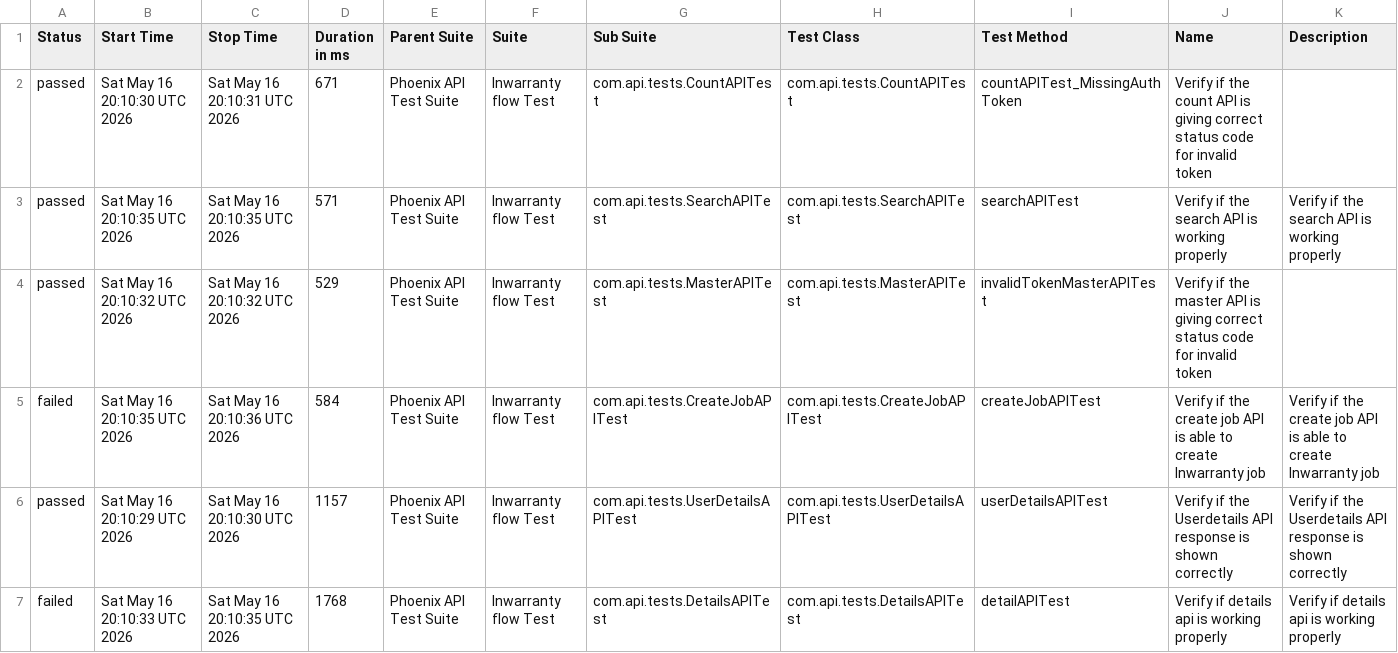
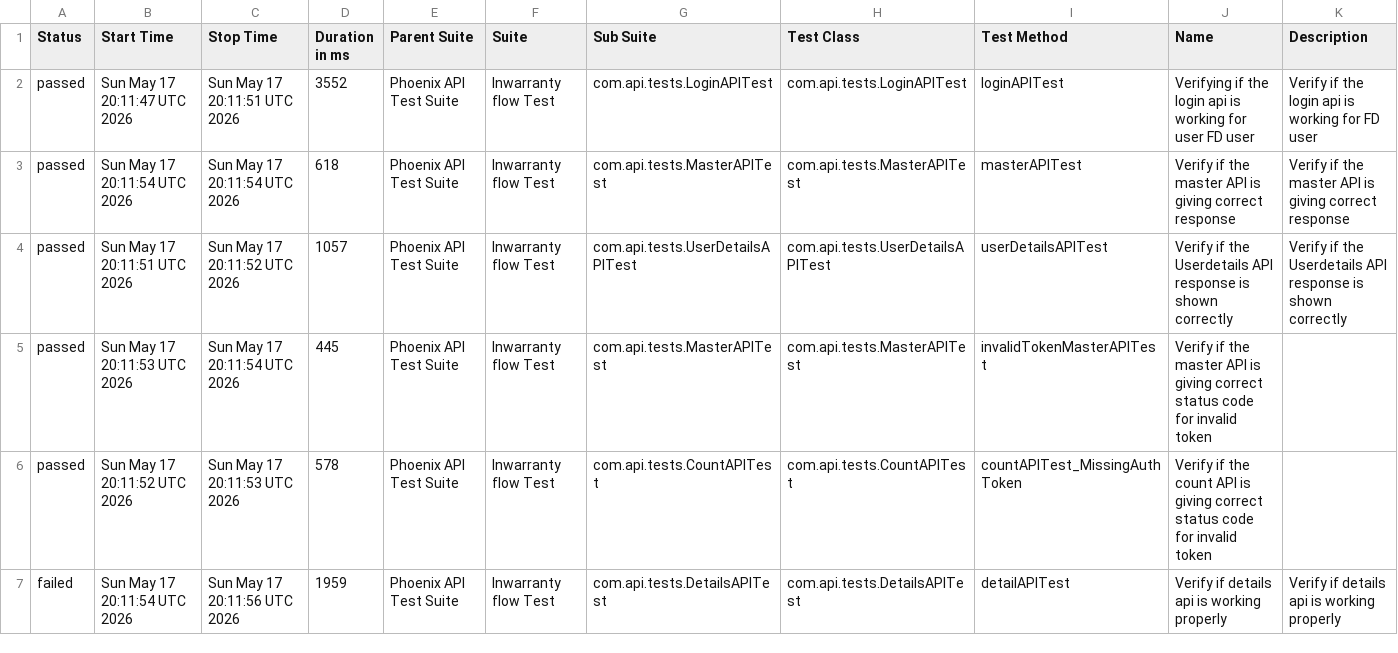
Before and after one commit to srinivaskinik/AutomationFramework-Phoenix-RestAssured, a CSV file: data/suites.csv, drawn as a sheet; only a part is shown; the diff covers the shown part only.

```diff
--- a/data/suites.csv
+++ b/data/suites.csv
@@ -1,7 +1,7 @@
 "Status","Start Time","Stop Time","Duration in ms","Parent Suite","Suite","Sub Suite","Test Class","Test Method","Name","Description"
-"passed","Sat May 16 20:10:30 UTC 2026","Sat May 16 20:10:31 UTC 2026","671","Phoenix API Test Suite","Inwarranty flow Test","com.api.tests.CountAPITest","com.api.tests.CountAPITest","countAPITest_MissingAuthToken","Verify if the count API is giving correct status code for invalid token",""
-"passed","Sat May 16 20:10:35 UTC 2026","Sat May 16 20:10:35 UTC 2026","571","Phoenix API Test Suite","Inwarranty flow Test","com.api.tests.SearchAPITest","com.api.tests.SearchAPITest","searchAPITest","Verify if the search API is working properly","Verify if the search API is working properly"
-"passed","Sat May 16 20:10:32 UTC 2026","Sat May 16 20:10:32 UTC 2026","529","Phoenix API Test Suite","Inwarranty flow Test","com.api.tests.MasterAPITest","com.api.tests.MasterAPITest","invalidTokenMasterAPITest","Verify if the master API is giving correct status code for invalid token",""
-"failed","Sat May 16 20:10:35 UTC 2026","Sat May 16 20:10:36 UTC 2026","584","Phoenix API Test Suite","Inwarranty flow Test","com.api.tests.CreateJobAPITest","com.api.tests.CreateJobAPITest","createJobAPITest","Verify if the create job API is able to create Inwarranty job","Verify if the create job API is able to create Inwarranty job"
-"passed","Sat May 16 20:10:29 UTC 2026","Sat May 16 20:10:30 UTC 2026","1157","Phoenix API Test Suite","Inwarranty flow Test","com.api.tests.UserDetailsAPITest","com.api.tests.UserDetailsAPITest","userDetailsAPITest","Verify if the Userdetails API response is shown correctly","Verify if the Userdetails API response is shown correctly"
-"failed","Sat May 16 20:10:33 UTC 2026","Sat May 16 20:10:35 UTC 2026","1768","Phoenix API Test Suite","Inwarranty flow Test","com.api.tests.DetailsAPITest","com.api.tests.DetailsAPITest","detailAPITest","Verify if details api is working properly","Verify if details api is working properly"
+"passed","Sun May 17 20:11:47 UTC 2026","Sun May 17 20:11:51 UTC 2026","3552","Phoenix API Test Suite","Inwarranty flow Test","com.api.tests.LoginAPITest","com.api.tests.LoginAPITest","loginAPITest","Verifying if the login api is working for user FD user","Verify if the login api is working for FD user"
+"passed","Sun May 17 20:11:54 UTC 2026","Sun May 17 20:11:54 UTC 2026","618","Phoenix API Test Suite","Inwarranty flow Test","com.api.tests.MasterAPITest","com.api.tests.MasterAPITest","masterAPITest","Verify if the master API is giving correct response","Verify if the master API is giving correct response"
+"passed","Sun May 17 20:11:51 UTC 2026","Sun May 17 20:11:52 UTC 2026","1057","Phoenix API Test Suite","Inwarranty flow Test","com.api.tests.UserDetailsAPITest","com.api.tests.UserDetailsAPITest","userDetailsAPITest","Verify if the Userdetails API response is shown correctly","Verify if the Userdetails API response is shown correctly"
+"passed","Sun May 17 20:11:53 UTC 2026","Sun May 17 20:11:54 UTC 2026","445","Phoenix API Test Suite","Inwarranty flow Test","com.api.tests.MasterAPITest","com.api.tests.MasterAPITest","invalidTokenMasterAPITest","Verify if the master API is giving correct status code for invalid token",""
+"passed","Sun May 17 20:11:52 UTC 2026","Sun May 17 20:11:53 UTC 2026","578","Phoenix API Test Suite","Inwarranty flow Test","com.api.tests.CountAPITest","com.api.tests.CountAPITest","countAPITest_MissingAuthToken","Verify if the count API is giving correct status code for invalid token",""
+"failed","Sun May 17 20:11:54 UTC 2026","Sun May 17 20:11:56 UTC 2026","1959","Phoenix API Test Suite","Inwarranty flow Test","com.api.tests.DetailsAPITest","com.api.tests.DetailsAPITest","detailAPITest","Verify if details api is working properly","Verify if details api is working properly"
```
Also changed, not shown: 1 added row, 1 removed row and 11 edited cells elsewhere in this file, data/behaviors.csv, 57 other files.
